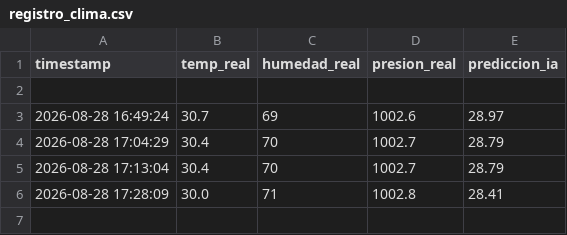
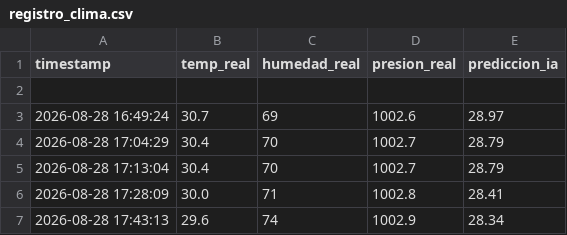
Before and after one commit to geogamer12/proyecto_clima, a CSV file: registro_clima.csv, drawn as a sheet.

Commit message:
Actualizar datos meteorologicos

```diff
--- a/registro_clima.csv
+++ b/registro_clima.csv
@@ -6 +6,2 @@ timestamp,temp_real,humedad_real,presion_real,prediccion_ia
 2026-08-28 17:28:09,30.0,71,1002.8,28.41
+2026-08-28 17:43:13,29.6,74,1002.9,28.34
```
